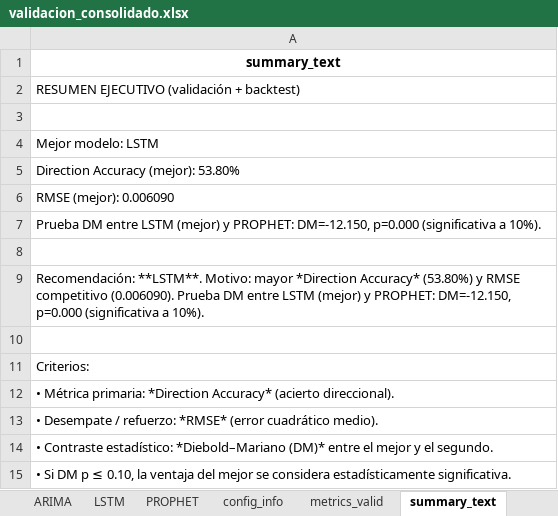
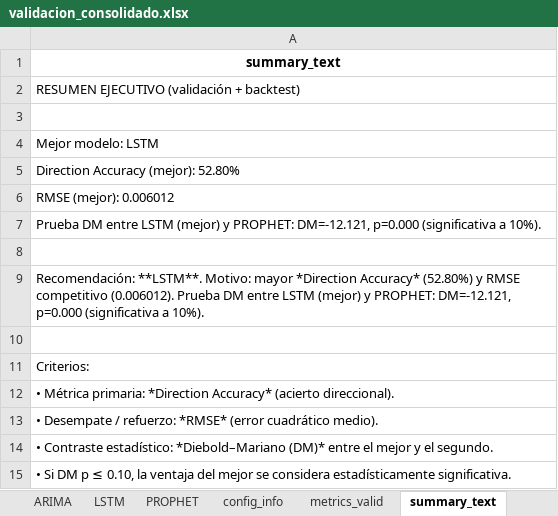
Before and after one commit to Julk-ui/Mark_I, an Excel workbook: outputs/validacion/validacion_consolidado.xlsx, sheet summary_text, drawn as a sheet; values as stored, in another font and other column widths than the file's, no borders; the diff names each change by its address in the sheet, - before the commit and + after, or states it on an @@ line.

```diff
--- a/outputs/validacion/validacion_consolidado.xlsx (sheet summary_text)
+++ b/outputs/validacion/validacion_consolidado.xlsx (sheet summary_text)
-A5: Direction Accuracy (mejor): 53.80%
+A5: Direction Accuracy (mejor): 52.80%
-A6: RMSE (mejor): 0.006090
+A6: RMSE (mejor): 0.006012
-A7: …y PROPHET: DM=-12.150, p=0.000 (significativa…
+A7: …y PROPHET: DM=-12.121, p=0.000 (significativa…
-A9: …*Direction Accuracy* (53.80%) y RMSE competitivo (0.006090). Prueba DM entre LSTM (mejor) y PROPHET: DM=-12.150, p=0.000 (significativa…
+A9: …*Direction Accuracy* (52.80%) y RMSE competitivo (0.006012). Prueba DM entre LSTM (mejor) y PROPHET: DM=-12.121, p=0.000 (significativa…
```
Also changed, not shown: sheet LSTM, sheet config_info, sheet metrics, sheet metrics_valid, sheet ARIMA, sheet PROPHET, 1 more sheet, outputs/backtest_plots/EURUSD_backtest_consolidado.xlsx, outputs/validacion/auditoria_validacion.xlsx, 14 other files.
